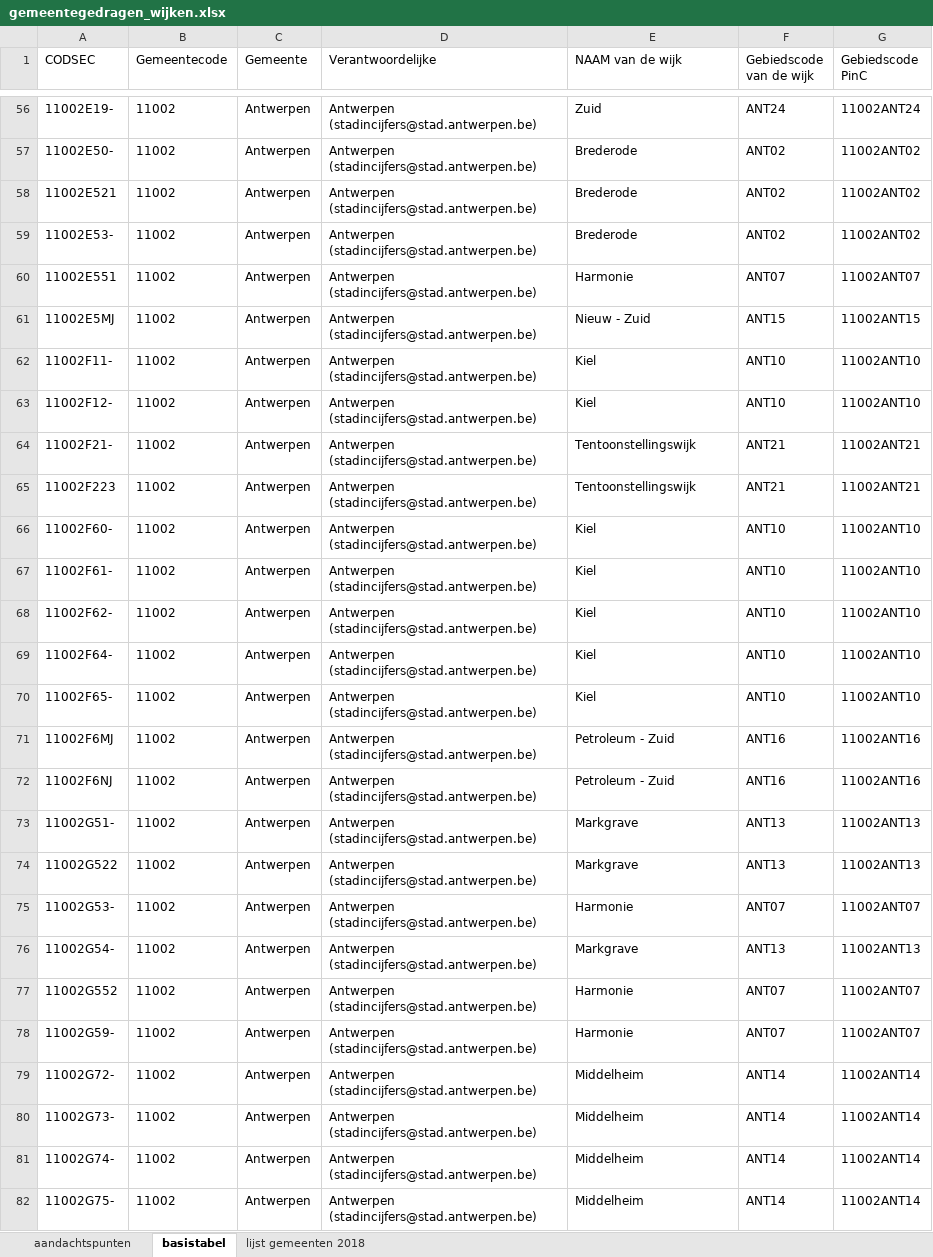
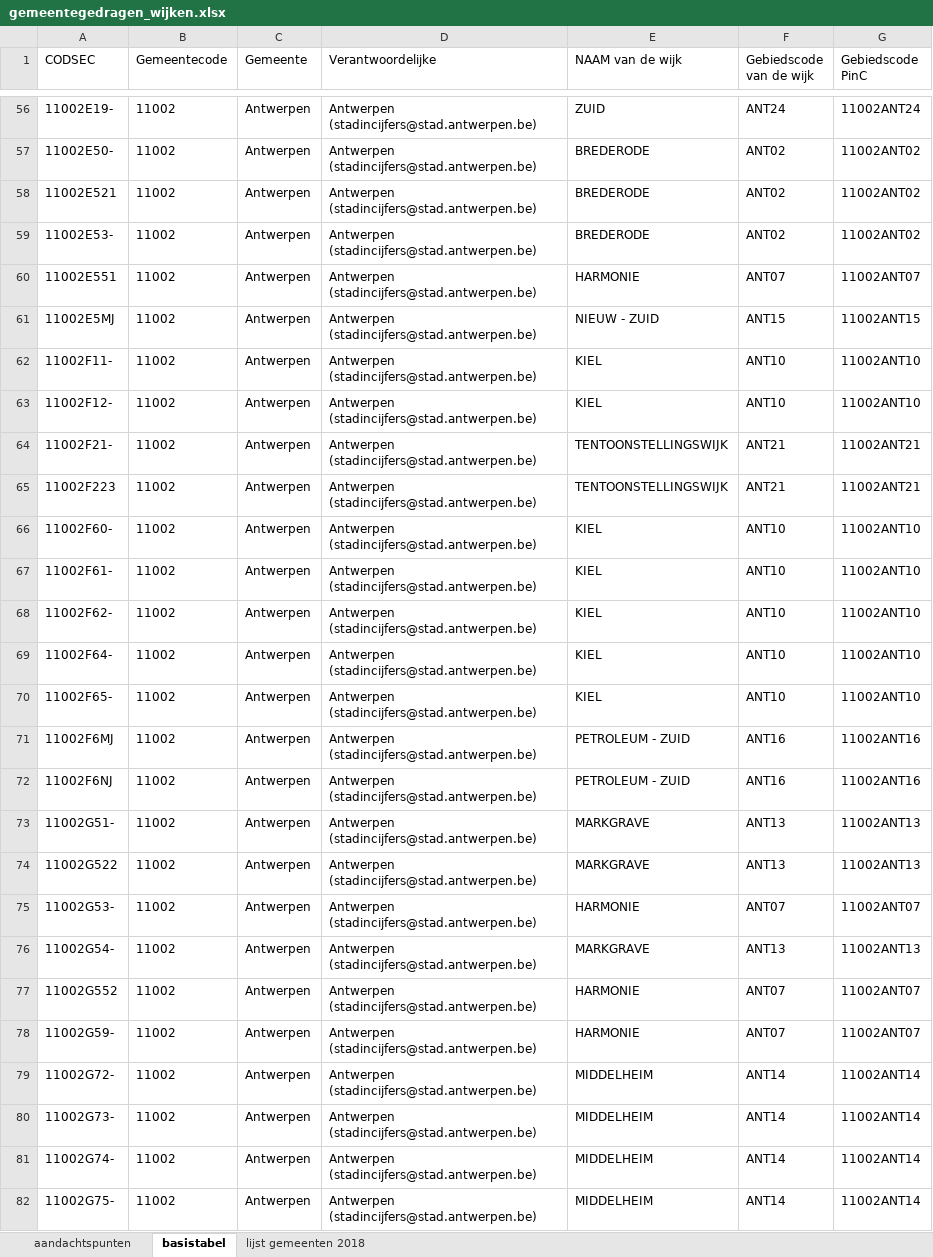
Before and after one commit to provinciesincijfers/gebiedsniveaus, an Excel workbook: gemeente_statsec_wijken/gemeentegedragen_wijken.xlsx, sheet basistabel, drawn as a sheet; only a part is shown, gaps mark what is left out; values as stored, in another font and other column widths than the file's, no borders; the diff covers the shown part only; the diff names each change by its address in the sheet, - before the commit and + after, or states it on an @@ line.

Commit message:
Nieuwe wijken Stad Antwerpen
Aanpassingen naar aanleiding van wijziging statistische sectoren in Antwerpen. Opgelet: dit is een imperfecte oplossing, aangezien één statsec is opgesplitst in een nog te publiceren versie van de nieuwe statsec.

```diff
--- a/gemeente_statsec_wijken/gemeentegedragen_wijken.xlsx (sheet basistabel)
+++ b/gemeente_statsec_wijken/gemeentegedragen_wijken.xlsx (sheet basistabel)
-E56 (NAAM van de wijk): Zuid
+E56 (NAAM van de wijk): ZUID
-E57:E59 (NAAM van de wijk): Brederode
+E57:E59 (NAAM van de wijk): BREDERODE
-E60 (NAAM van de wijk): Harmonie
+E60 (NAAM van de wijk): HARMONIE
-E61 (NAAM van de wijk): Nieuw - Zuid
+E61 (NAAM van de wijk): NIEUW - ZUID
-E62:E63 (NAAM van de wijk): Kiel
+E62:E63 (NAAM van de wijk): KIEL
-E64:E65 (NAAM van de wijk): Tentoonstellingswijk
+E64:E65 (NAAM van de wijk): TENTOONSTELLINGSWIJK
-E66:E70 (NAAM van de wijk): Kiel
+E66:E70 (NAAM van de wijk): KIEL
-E71:E72 (NAAM van de wijk): Petroleum - Zuid
+E71:E72 (NAAM van de wijk): PETROLEUM - ZUID
-E73:E74 (NAAM van de wijk): Markgrave
+E73:E74 (NAAM van de wijk): MARKGRAVE
-E75 (NAAM van de wijk): Harmonie
+E75 (NAAM van de wijk): HARMONIE
-E76 (NAAM van de wijk): Markgrave
+E76 (NAAM van de wijk): MARKGRAVE
-E77:E78 (NAAM van de wijk): Harmonie
+E77:E78 (NAAM van de wijk): HARMONIE
-E79:E82 (NAAM van de wijk): Middelheim
+E79:E82 (NAAM van de wijk): MIDDELHEIM
```
Also changed, not shown: 285 edited cells elsewhere in this sheet.
